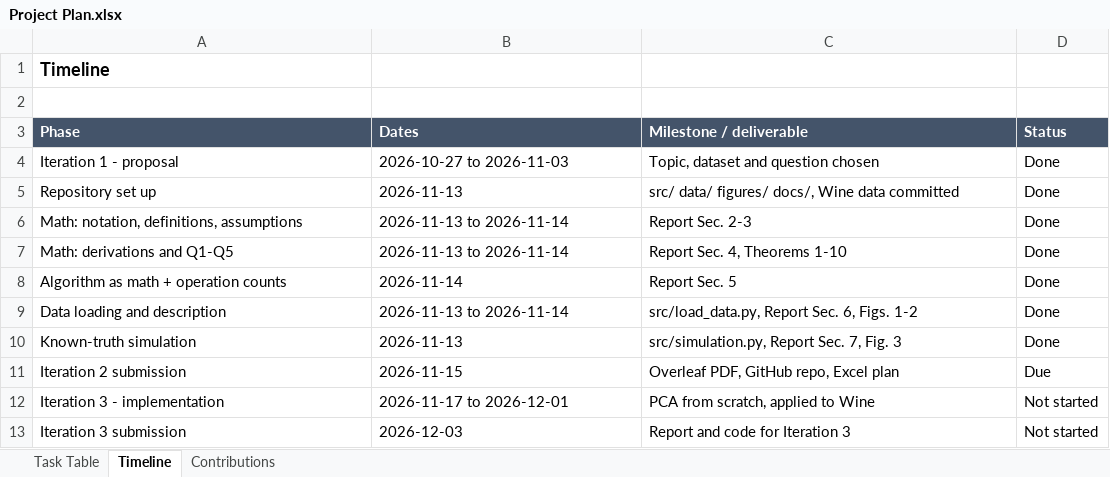
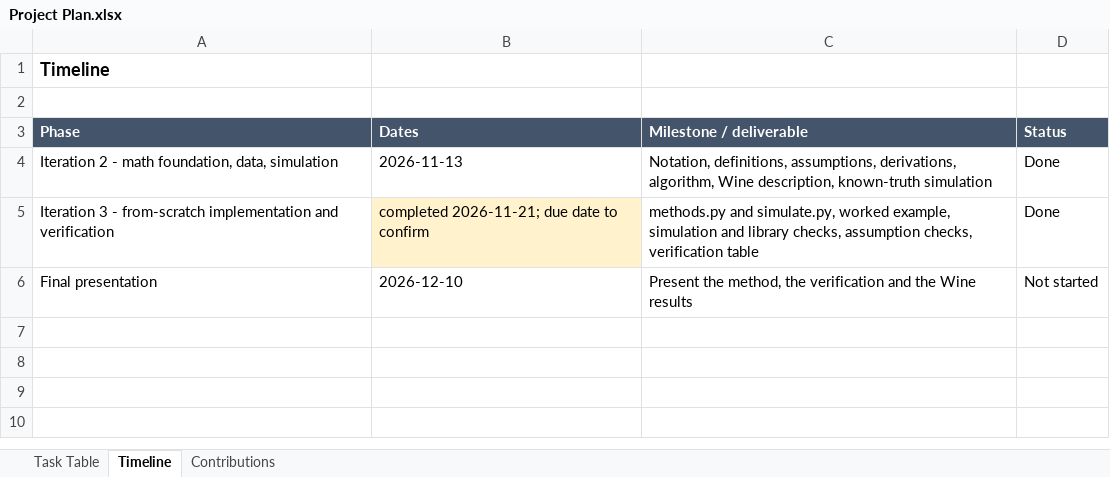
Before and after one commit to OmarGomaa27/PCA-From-Scratch, an Excel workbook: docs/Project Plan.xlsx, sheet Timeline, drawn as a sheet; values as stored, in another font and other column widths than the file's, no borders; removed rows and columns are numbered as before the commit, all else as after; the diff names each change by its address in the sheet, - before the commit and + after, or states it on an @@ line.

Commit message:
Iteration 3: implementation and verification

```diff
--- a/docs/Project Plan.xlsx (sheet Timeline)
+++ b/docs/Project Plan.xlsx (sheet Timeline)
-row 4: Iteration 1 - proposal | 2026-10-27 to 2026-11-03 | Topic, dataset and question chosen | Done
-row 5: Repository set up | 2026-11-13 | src/ data/ figures/ docs/, Wine data committed | Done
-row 6: Math: notation, definitions, assumptions | 2026-11-13 to 2026-11-14 | Report Sec. 2-3 | Done
-row 7: Math: derivations and Q1-Q5 | 2026-11-13 to 2026-11-14 | Report Sec. 4, Theorems 1-10 | Done
-row 8: Algorithm as math + operation counts | 2026-11-14 | Report Sec. 5 | Done
-row 9: Data loading and description | 2026-11-13 to 2026-11-14 | src/load_data.py, Report Sec. 6, Figs. 1-2 | Done
-A4 (Phase): Known-truth simulation
+A4 (Phase): Iteration 2 - math foundation, data, simulation
-C4 (Milestone / deliverable): src/simulation.py, Report Sec. 7, Fig. 3
+C4 (Milestone / deliverable): Notation, definitions, assumptions, derivations, algorithm, Wine description, known-truth simulation
-row 11: Iteration 2 submission | 2026-11-15 | Overleaf PDF, GitHub repo, Excel plan | Due
-row 12: Iteration 3 - implementation | 2026-11-17 to 2026-12-01 | PCA from scratch, applied to Wine | Not started
+row 5: Iteration 3 - from-scratch implementation and verification | completed 2026-11-21; due date to confirm | methods.py and simulate.py, worked example, simulation and library checks, assumption checks, verification table | Done
-A6 (Phase): Iteration 3 submission
+A6 (Phase): Final presentation
-B6 (Dates): 2026-12-03
+B6 (Dates): 2026-12-10
-C6 (Milestone / deliverable): Report and code for Iteration 3
+C6 (Milestone / deliverable): Present the method, the verification and the Wine results
```
Also changed, not shown: sheet Task Table, sheet Contributions, 22 other files.
